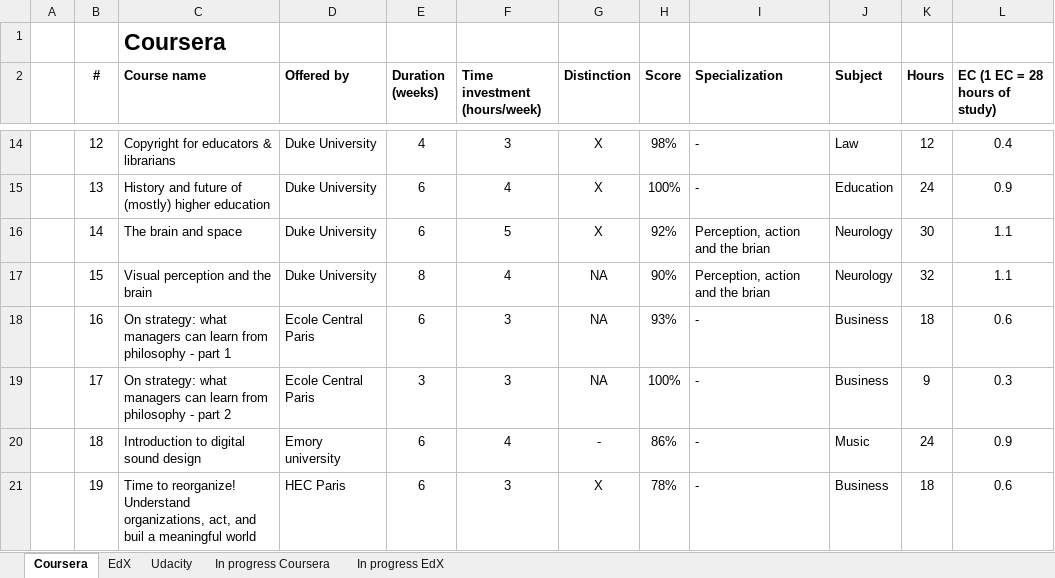
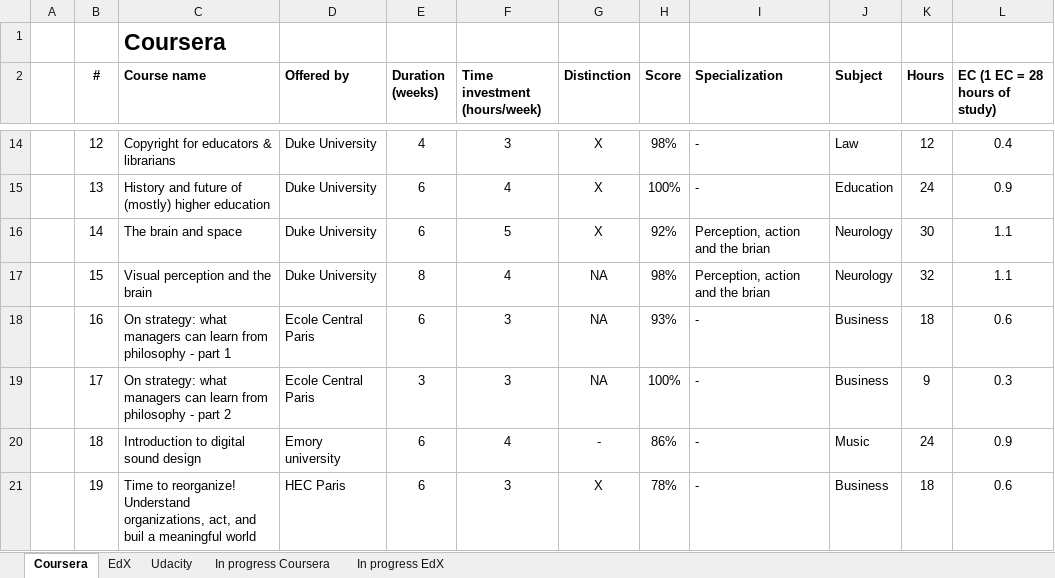
Before and after one commit to JorisSchut/MOOC-portfolio, an Excel workbook: MOOClist.xlsx, sheet Coursera, drawn as a sheet; only a part is shown, gaps mark what is left out; values as stored, in another font and other column widths than the file's, no borders; the diff names each change by its address in the sheet, - before the commit and + after, or states it on an @@ line.

Commit message:
course update

```diff
--- a/MOOClist.xlsx (sheet Coursera)
+++ b/MOOClist.xlsx (sheet Coursera)
-H17 (Score): 90%
+H17 (Score): 98%
```
Also changed, not shown: 1 other file.
